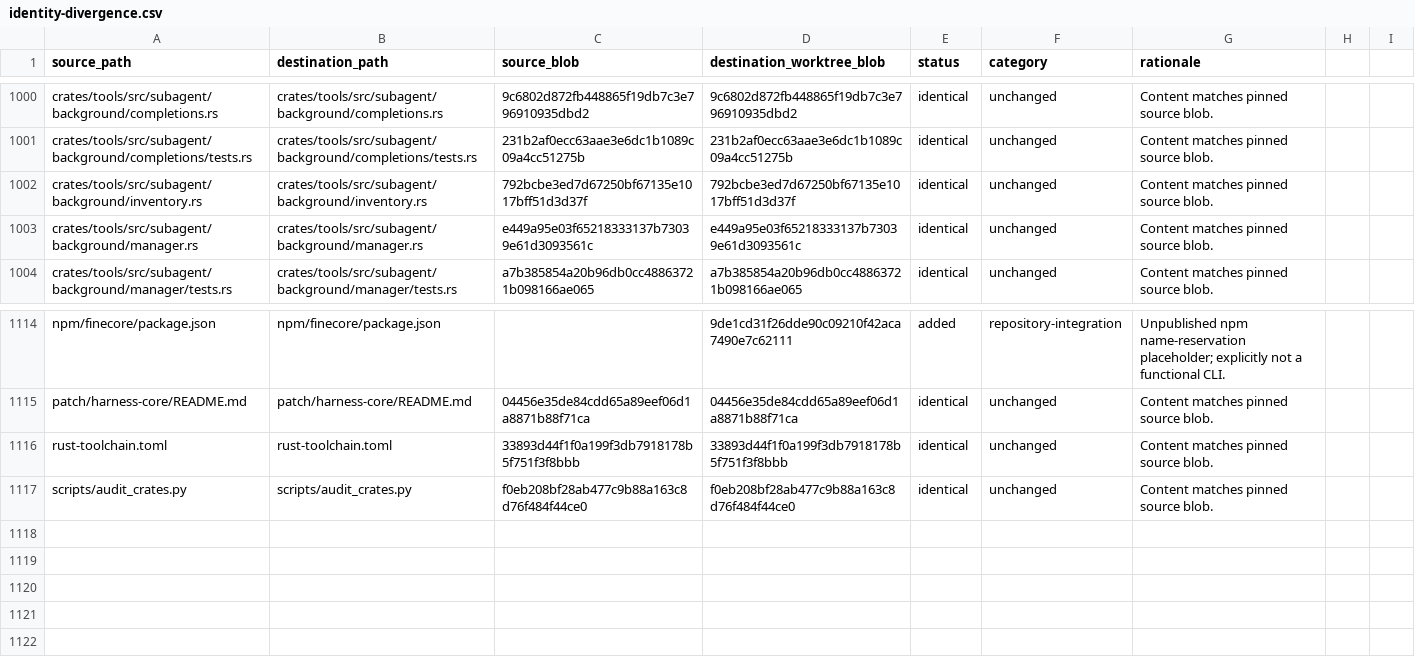
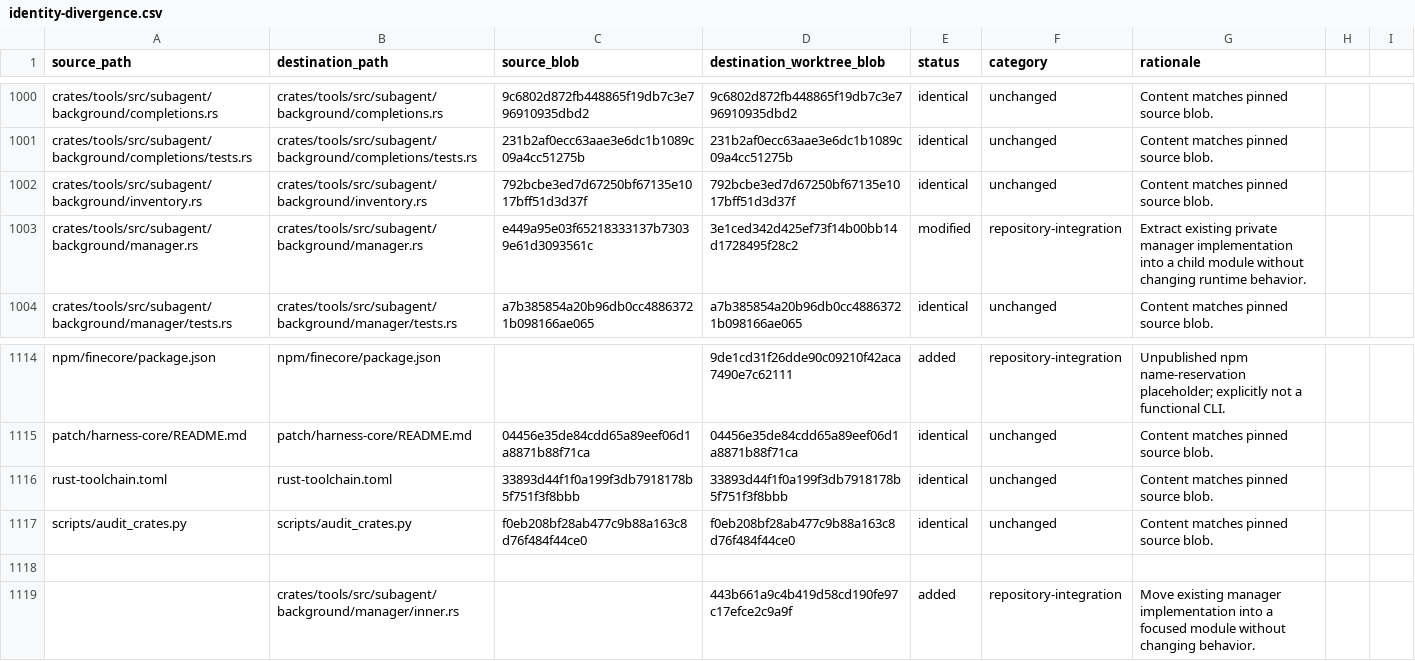
Before and after one commit to oigorbrito/FineCore, a CSV file: docs/identity-divergence.csv, drawn as a sheet; only a part is shown, gaps mark what is left out.

Commit message:
refactor(subagent): split background manager implementation

```diff
--- a/docs/identity-divergence.csv
+++ b/docs/identity-divergence.csv
@@ -1002,3 +1002,3 @@ crates/tools/src/subagent/background/completions/tests.rs,crates/tools/src/subag
 crates/tools/src/subagent/background/inventory.rs,crates/tools/src/subagent/background/inventory.rs,792bcbe3ed7d67250bf67135e1017bff51d3d37f,792bcbe3ed7d67250bf67135e1017bff51d3d37f,identical,unchanged,Content matches pinned source blob.
-crates/tools/src/subagent/background/manager.rs,crates/tools/src/subagent/background/manager.rs,e449a95e03f65218333137b73039e61d3093561c,e449a95e03f65218333137b73039e61d3093561c,identical,unchanged,Content matches pinned source blob.
+crates/tools/src/subagent/background/manager.rs,crates/tools/src/subagent/background/manager.rs,e449a95e03f65218333137b73039e61d3093561c,3e1ced342d425ef73f14b00bb14d1728495f28c2,modified,repository-integration,Extract existing private manager implementation into a child module without changing runtime behavior.
 crates/tools/src/subagent/background/manager/tests.rs,crates/tools/src/subagent/background/manager/tests.rs,a7b385854a20b96db0cc48863721b098166ae065,a7b385854a20b96db0cc48863721b098166ae065,identical,unchanged,Content matches pinned source blob.
@@ -1117 +1117,3 @@ rust-toolchain.toml,rust-toolchain.toml,33893d44f1f0a199f3db7918178b5f751f3f8bbb
 scripts/audit_crates.py,scripts/audit_crates.py,f0eb208bf28ab477c9b88a163c8d76f484f44ce0,f0eb208bf28ab477c9b88a163c8d76f484f44ce0,identical,unchanged,Content matches pinned source blob.
+
+,crates/tools/src/subagent/background/manager/inner.rs,,443b661a9c4b419d58cd190fe97c17efce2c9a9f,added,repository-integration,Move existing manager implementation into a focused module without changing behavior.
```
Also changed, not shown: 2 other files.
